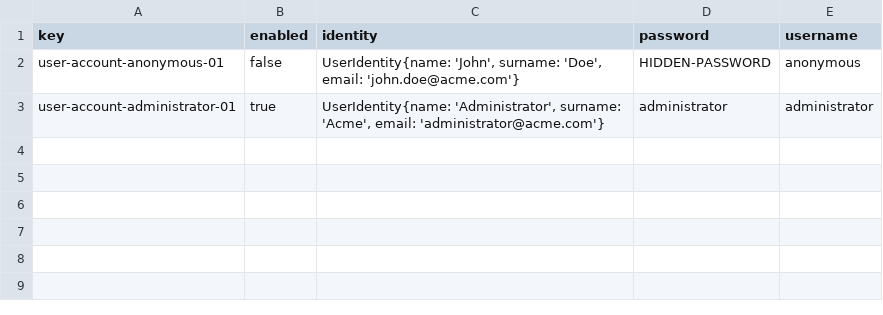
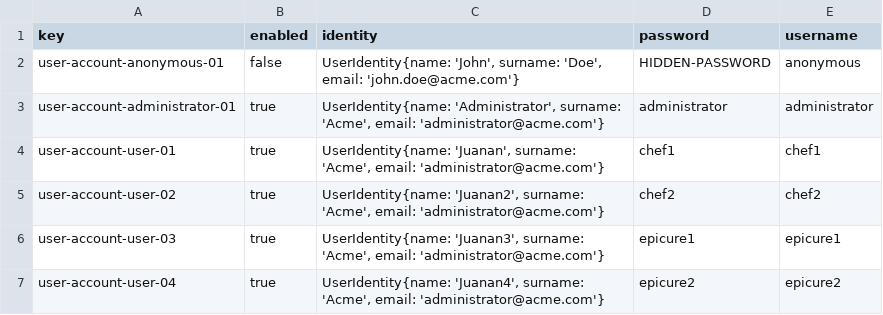
Before and after one commit to elmodo10/cc_septiembre_elomordom, a CSV file: src/main/webapp/WEB-INF/resources/initial-data/user-account.csv, drawn as a sheet.

```diff
--- a/src/main/webapp/WEB-INF/resources/initial-data/user-account.csv
+++ b/src/main/webapp/WEB-INF/resources/initial-data/user-account.csv
@@ -3 +3,5 @@ user-account-anonymous-01,false,"UserIdentity{name: 'John', surname: 'Doe', emai
 user-account-administrator-01,true,"UserIdentity{name: 'Administrator', surname: 'Acme', email: 'administrator@acme.com'}",administrator,administrator
+user-account-user-01,true,"UserIdentity{name: 'Juanan', surname: 'Acme', email: 'administrator@acme.com'}",chef1,chef1
+user-account-user-02,true,"UserIdentity{name: 'Juanan2', surname: 'Acme', email: 'administrator@acme.com'}",chef2,chef2
+user-account-user-03,true,"UserIdentity{name: 'Juanan3', surname: 'Acme', email: 'administrator@acme.com'}",epicure1,epicure1
+user-account-user-04,true,"UserIdentity{name: 'Juanan4', surname: 'Acme', email: 'administrator@acme.com'}",epicure2,epicure2
```
Also changed, not shown: 13 other files.
